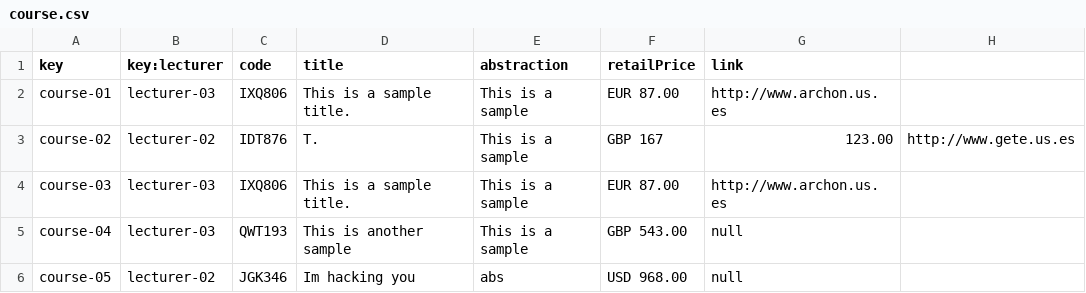
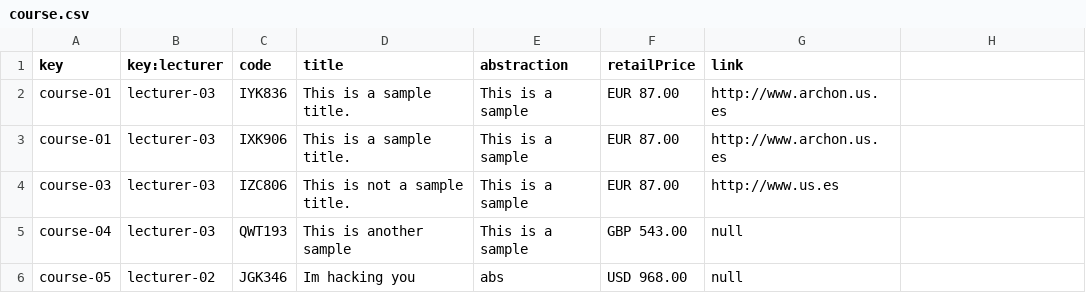
Before and after one commit to VictoriaCRD/Acme-L3-D04, a CSV file: src/main/webapp/WEB-INF/resources/sample-data/course.csv, drawn as a sheet.

Commit message:
Update course.csv

```diff
--- a/src/main/webapp/WEB-INF/resources/sample-data/course.csv
+++ b/src/main/webapp/WEB-INF/resources/sample-data/course.csv
@@ -1,5 +1,5 @@
 key,key:lecturer,code,title,abstraction,retailPrice,link
-course-01,lecturer-03,IXQ806,This is a sample title.,This is a sample,EUR 87.00,http://www.archon.us.es
-course-02,lecturer-02,IDT876,T.,This is a sample,GBP 167,123.00,http://www.gete.us.es
-course-03,lecturer-03,IXQ806,This is a sample title.,This is a sample,EUR 87.00,http://www.archon.us.es
+course-01,lecturer-03,IYK836,This is a sample title.,This is a sample,EUR 87.00,http://www.archon.us.es
+course-01,lecturer-03,IXK906,This is a sample title.,This is a sample,EUR 87.00,http://www.archon.us.es
+course-03,lecturer-03,IZC806,This is not a sample title.,This is a sample,EUR 87.00,http://www.us.es
 course-04,lecturer-03,QWT193,This is another sample,This is a sample,GBP 543.00,null
```
